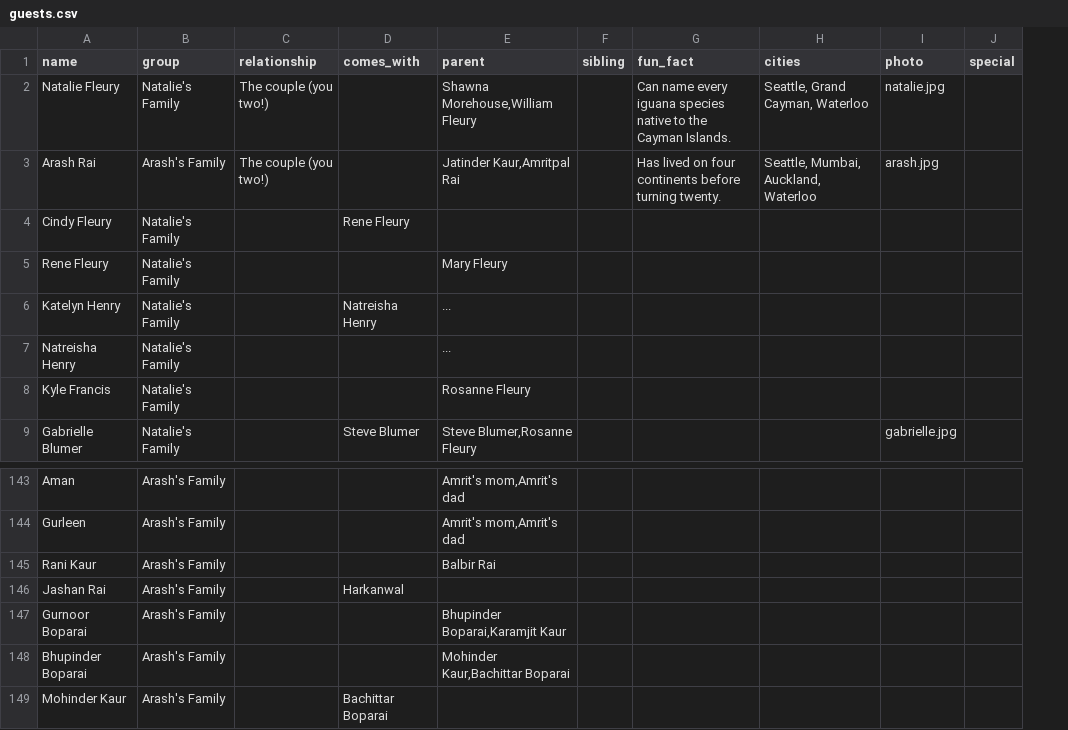
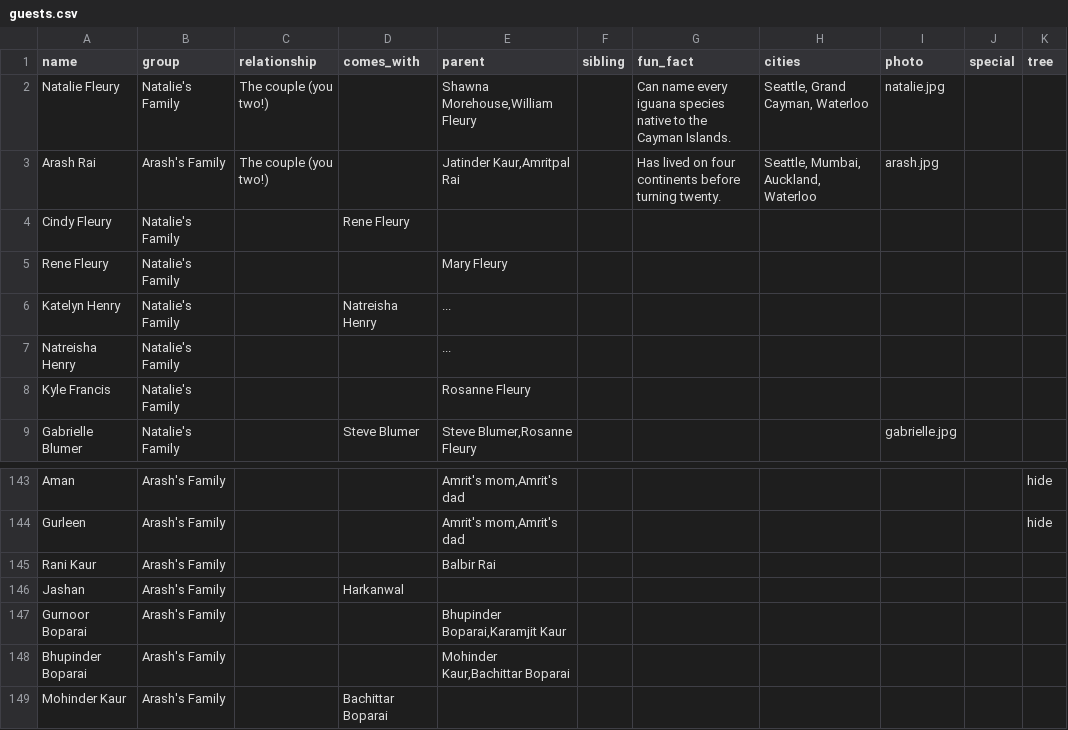
Before and after one commit to arashrai/arashrai.github.io, a CSV file: narsh2026/our-people/guests.csv, drawn as a sheet; only a part is shown, gaps mark what is left out; the diff names each change by its address in the sheet, - before the commit and + after, or states it on an @@ line.

Commit message:
Trim the family tree via a tree=hide column; keep everyone in the graph
- Add a `tree` column to guests.csv: "hide" removes a person from the family-tree
  view only; they remain in the graph/everyone view (built from getSocialNodes).
- build-guests.js emits treeHidden; graph.js layoutSide filters treeHidden out.
- Hide five subtrees on Arash's side (31 people): Navi Rai's, Isha Brar's,
  Upneet Bala's, and Jasan Khangura's branches, plus Amrit's mom/dad and their
  children except Amrit Kaur. Arash-side tree goes 49 -> 18 members.

```diff
--- a/narsh2026/our-people/guests.csv
+++ b/narsh2026/our-people/guests.csv
+column K (tree), rows 143-144: hide | hide
-A146 (name): Jashan Rai
+A146 (name): Jashan
```
Also changed, not shown: 4 other files.
